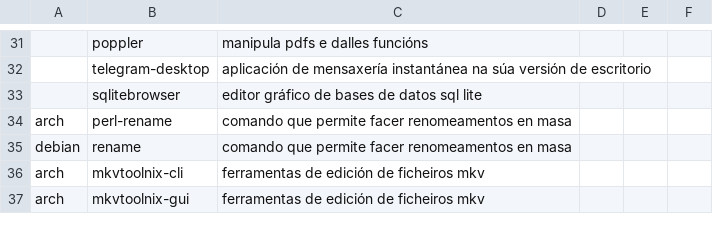
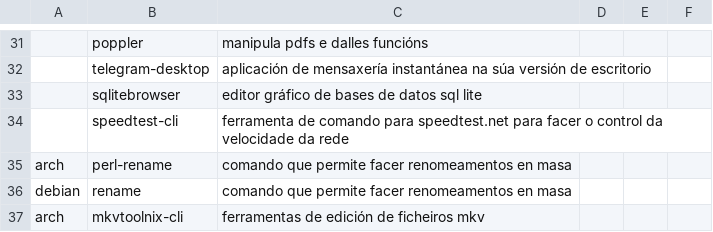
Before and after one commit to Ran-n/Scripts, a CSV file: setup/media/progs.csv, drawn as a sheet; only a part is shown, gaps mark what is left out; the shorter side is filled out with more unchanged rows; the diff names each change by its address in the sheet, - before the commit and + after, or states it on an @@ line.

Commit message:
cambios

```diff
--- a/setup/media/progs.csv
+++ b/setup/media/progs.csv
+row 34:  | speedtest-cli | ferramenta de comando para speedtest.net para facer o control da velocidade da rede
```
